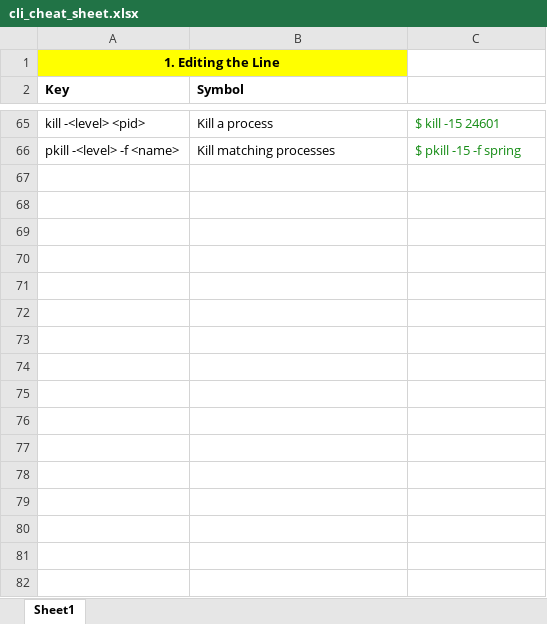
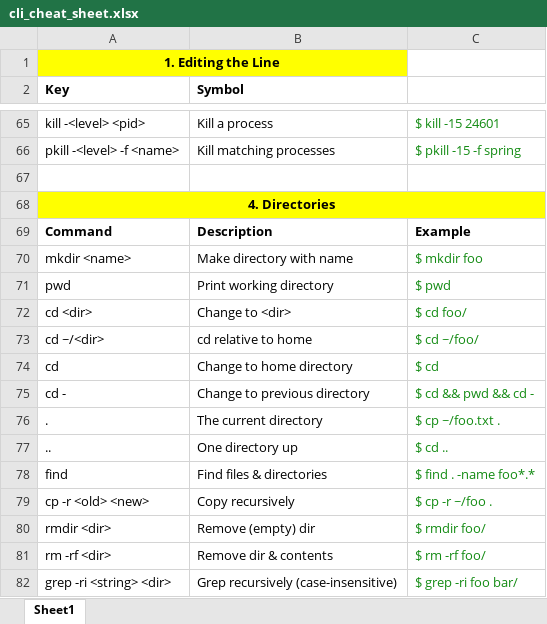
Before and after one commit to 4rlm/tutorials, an Excel workbook: cli_cheat_sheet.xlsx, sheet Sheet1, drawn as a sheet; only a part is shown, gaps mark what is left out; values as stored, in another font and other column widths than the file's, no borders; the diff names each change by its address in the sheet, - before the commit and + after, or states it on an @@ line.

Commit message:
Add more info to cheat sheets

```diff
--- a/cli_cheat_sheet.xlsx (sheet Sheet1)
+++ b/cli_cheat_sheet.xlsx (sheet Sheet1)
+row 67: (empty)
+row 68: 4. Directories
+row 69: Command | Description | Example
+row 70: mkdir <name> | Make directory with name | $ mkdir foo
+row 71: pwd | Print working directory | $ pwd
+row 72: cd <dir> | Change to <dir> | $ cd foo/
+row 73: cd ~/<dir> | cd relative to home | $ cd ~/foo/
+row 74: cd | Change to home directory | $ cd
+row 75: cd - | Change to previous directory | $ cd && pwd && cd -
+row 76: . | The current directory | $ cp ~/foo.txt .
+row 77: .. | One directory up | $ cd ..
+row 78: find | Find files & directories | $ find . -name foo*.*
+row 79: cp -r <old> <new> | Copy recursively | $ cp -r ~/foo .
+row 80: rmdir <dir> | Remove (empty) dir | $ rmdir foo/
+row 81: rm -rf <dir> | Remove dir & contents | $ rm -rf foo/
+row 82: grep -ri <string> <dir> | Grep recursively (case-insensitive) | $ grep -ri foo bar/
```
Also changed, not shown: 4 other files.
